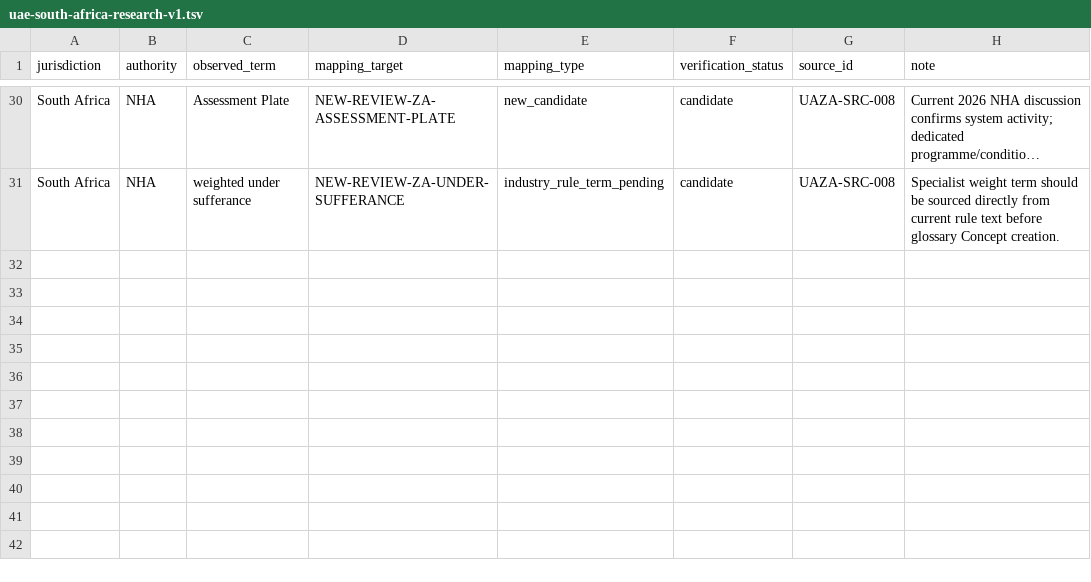
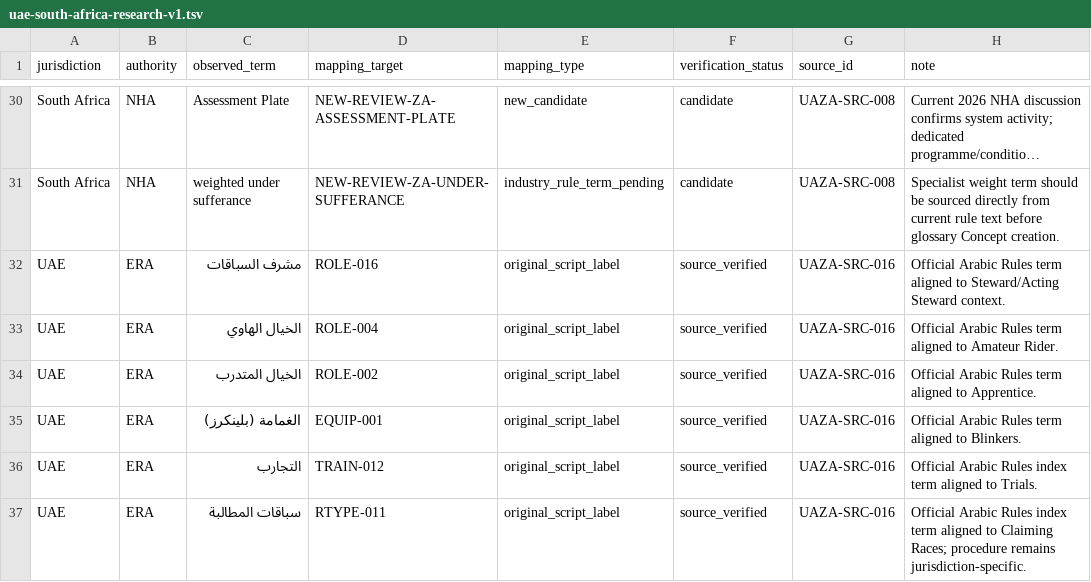
Before and after one commit to badjoke-lab/where-horses-run, a TSV file: data/glossary-master/jurisdictions/uae-south-africa-research-v1.tsv, drawn as a sheet; only a part is shown, gaps mark what is left out; long unchanged cells end in …; the diff names each change by its address in the sheet, - before the commit and + after, or states it on an @@ line.

Commit message:
data(glossary): record ERA Arabic terminology mappings

```diff
--- a/data/glossary-master/jurisdictions/uae-south-africa-research-v1.tsv
+++ b/data/glossary-master/jurisdictions/uae-south-africa-research-v1.tsv
+row 32: UAE | ERA | مشرف السباقات | ROLE-016 | original_script_label | source_verified | UAZA-SRC-016 | Official Arabic Rules term aligned to Steward/Acting Steward context.
+row 33: UAE | ERA | الخيال الهاوي | ROLE-004 | original_script_label | source_verified | UAZA-SRC-016 | Official Arabic Rules term aligned to Amateur Rider.
+row 34: UAE | ERA | الخيال المتدرب | ROLE-002 | original_script_label | source_verified | UAZA-SRC-016 | Official Arabic Rules term aligned to Apprentice.
+row 35: UAE | ERA | الغمامة (بلينكرز) | EQUIP-001 | original_script_label | source_verified | UAZA-SRC-016 | Official Arabic Rules term aligned to Blinkers.
+row 36: UAE | ERA | التجارب | TRAIN-012 | original_script_label | source_verified | UAZA-SRC-016 | Official Arabic Rules index term aligned to Trials.
+row 37: UAE | ERA | سباقات المطالبة | RTYPE-011 | original_script_label | source_verified | UAZA-SRC-016 | Official Arabic Rules index term aligned to Claiming Races; procedure remains jurisdiction-specific.
```
